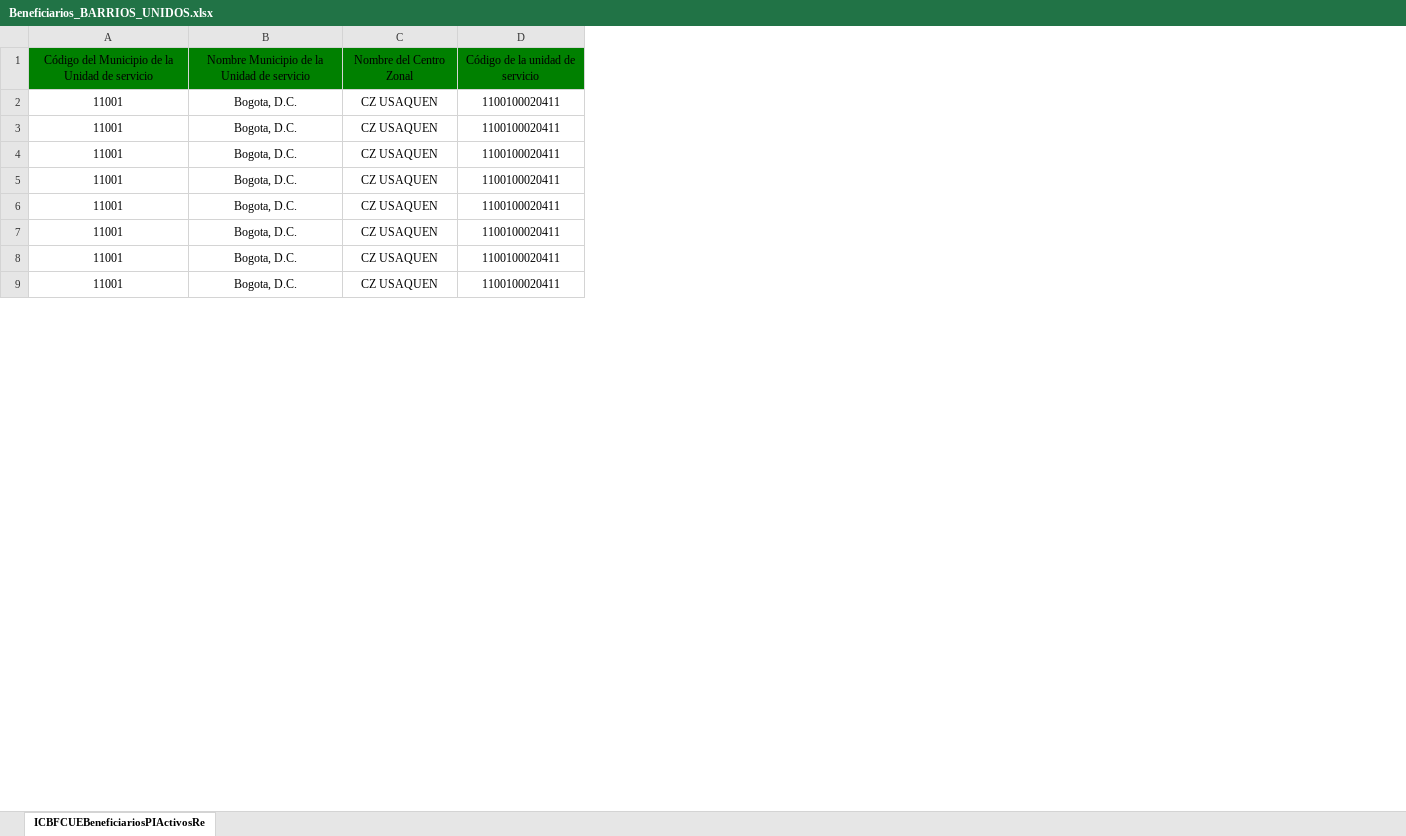
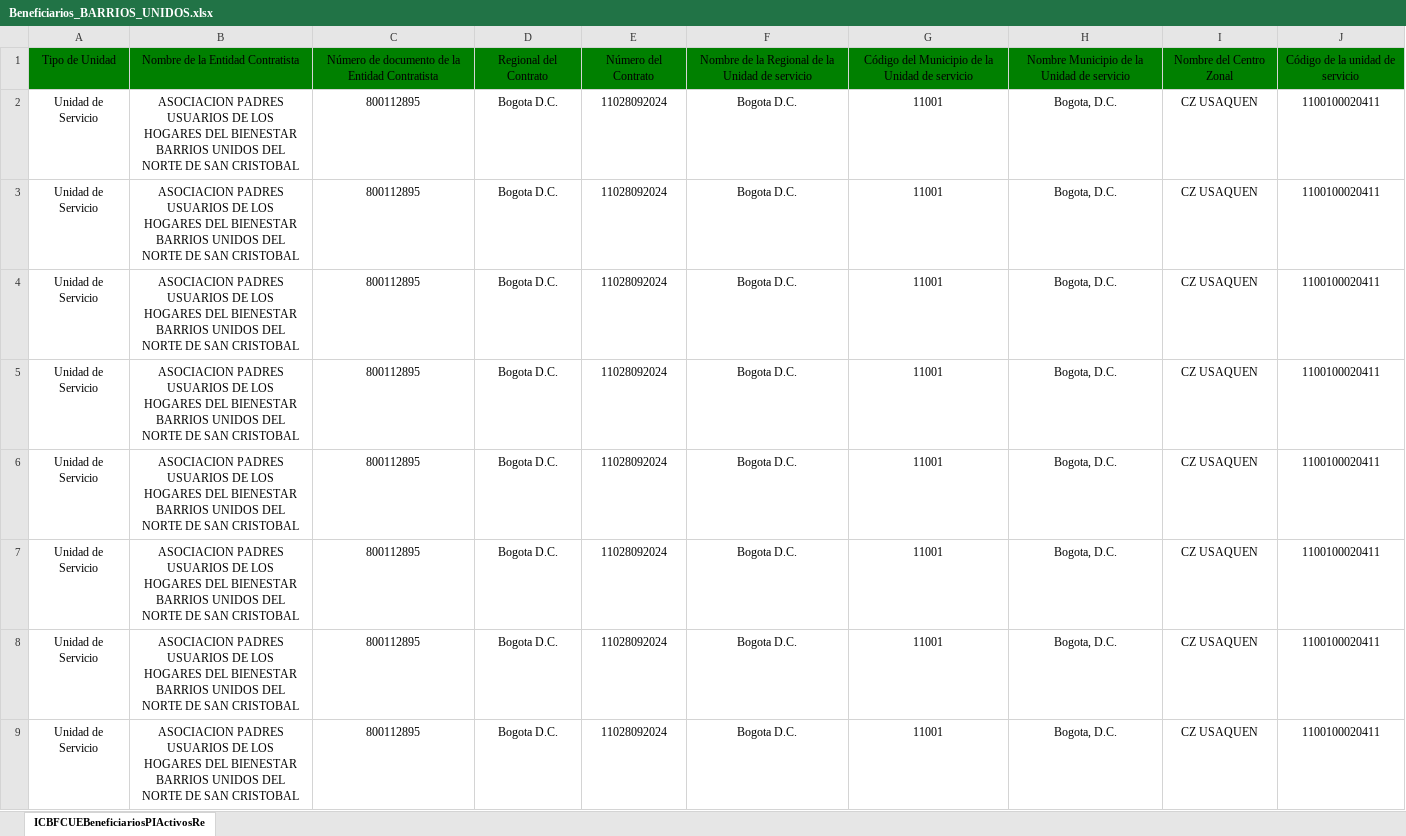
Before and after one commit to saadpaez-dev/jobautomaticocuentame, an Excel workbook: reportes/Beneficiarios_BARRIOS_UNIDOS.xlsx, sheet ICBFCUEBeneficiariosPIActivosRe, drawn as a sheet; only a part is shown; values as stored, in another font and other column widths than the file's, no borders; the diff names each change by its address in the sheet, - before the commit and + after, or states it on an @@ line.

```diff
--- a/reportes/Beneficiarios_BARRIOS_UNIDOS.xlsx (sheet ICBFCUEBeneficiariosPIActivosRe)
+++ b/reportes/Beneficiarios_BARRIOS_UNIDOS.xlsx (sheet ICBFCUEBeneficiariosPIActivosRe)
+column A, rows 1-9: Tipo de Unidad | Unidad de Servicio | Unidad de Servicio | Unidad de Servicio | Unidad de Servicio | Unidad de Servicio | Unidad de Servicio | Unidad de Servicio | Unidad de Servicio
+column B, rows 1-9: Nombre de la Entidad Contratista | ASOCIACION PADRES USUARIOS DE LOS HOGARES DEL BIENESTAR BARRIOS UNIDOS DEL NORTE DE SAN CRISTOBAL | ASOCIACION PADRES USUARIOS DE LOS HOGARES DEL BIENESTAR BARRIOS UNIDOS DEL NORTE DE SAN CRISTOBAL | ASOCIACION PADRES USUARIOS DE LOS HOGARES DEL BIENESTAR BARRIOS UNIDOS DEL NORTE DE SAN CRISTOBAL | ASOCIACION PADRES USUARIOS DE LOS HOGARES DEL BIENESTAR BARRIOS UNIDOS DEL NORTE DE SAN CRISTOBAL | ASOCIACION PADRES USUARIOS DE LOS HOGARES DEL BIENESTAR BARRIOS UNIDOS DEL NORTE DE SAN CRISTOBAL | ASOCIACION PADRES USUARIOS DE LOS HOGARES DEL BIENESTAR BARRIOS UNIDOS DEL NORTE DE SAN CRISTOBAL | ASOCIACION PADRES USUARIOS DE LOS HOGARES DEL BIENESTAR BARRIOS UNIDOS DEL NORTE DE SAN CRISTOBAL | ASOCIACION PADRES USUARIOS DE LOS HOGARES DEL BIENESTAR BARRIOS UNIDOS DEL NORTE DE SAN CRISTOBAL
+column C, rows 1-9: Número de documento de la Entidad Contratista | 800112895 | 800112895 | 800112895 | 800112895 | 800112895 | 800112895 | 800112895 | 800112895
+column D, rows 1-9: Regional del Contrato | Bogota D.C. | Bogota D.C. | Bogota D.C. | Bogota D.C. | Bogota D.C. | Bogota D.C. | Bogota D.C. | Bogota D.C.
+column E, rows 1-9: Número del Contrato | 11028092024 | 11028092024 | 11028092024 | 11028092024 | 11028092024 | 11028092024 | 11028092024 | 11028092024
+column F, rows 1-9: Nombre de la Regional de la Unidad de servicio | Bogota D.C. | Bogota D.C. | Bogota D.C. | Bogota D.C. | Bogota D.C. | Bogota D.C. | Bogota D.C. | Bogota D.C.
```
Also changed, not shown: 7 other files.
